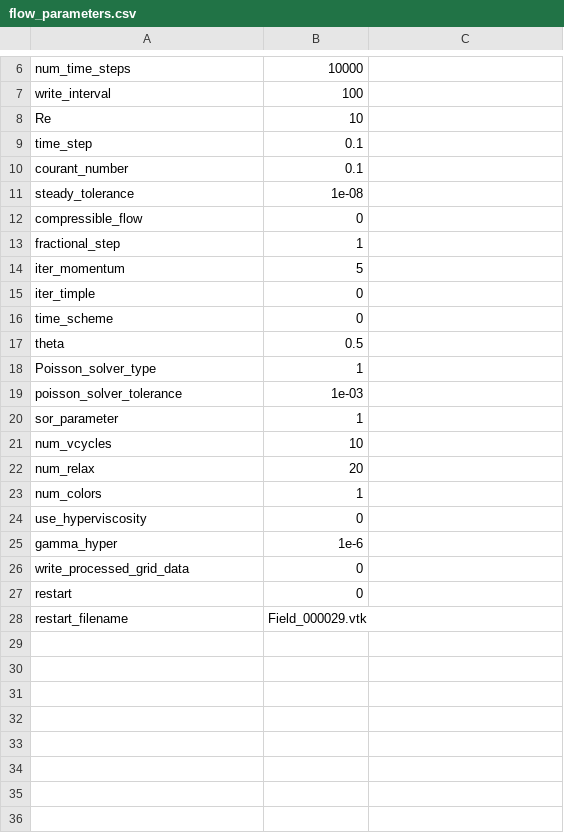
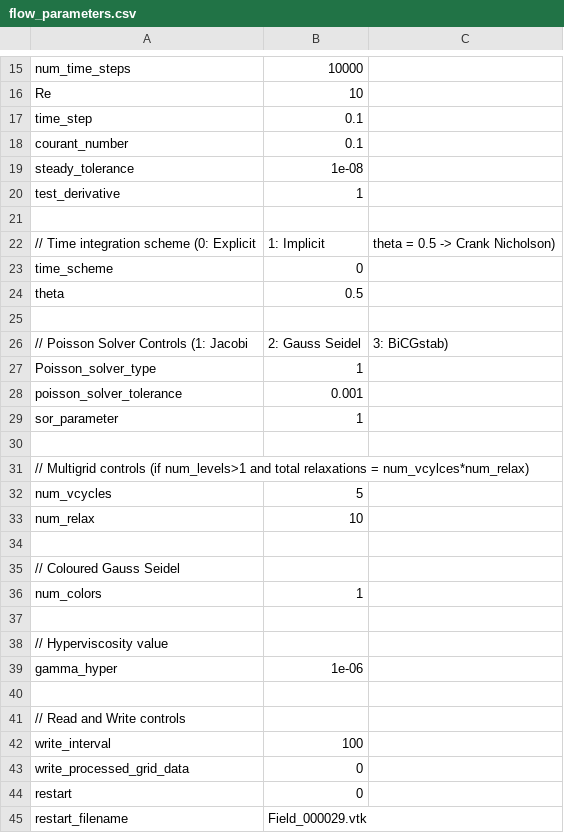
Before and after one commit to akashu4295/MeMPhyS, a CSV file: flow_parameters.csv, drawn as a sheet; only a part is shown, gaps mark what is left out; removed rows and columns are numbered as before the commit, all else as after; the diff covers the shown part only; the diff names each change by its address in the sheet, - before the commit and + after, or states it on an @@ line.

Commit message:
updates to gui, multigrid code

```diff
--- a/flow_parameters.csv
+++ b/flow_parameters.csv
-row 12: compressible_flow | 0
-A20: fractional_step
+A20: test_derivative
-row 21: iter_momentum | 5
+row 21: (empty)
@@ row 15 moved to row 14: iter_timple @@
+row 22: // Time integration scheme (0: Explicit | 1: Implicit | theta = 0.5 -> Crank Nicholson)
+row 25: (empty)
+row 26: // Poisson Solver Controls (1: Jacobi | 2: Gauss Seidel | 3: BiCGstab)
-B28: 1e-03
+B28: 0.001
+row 30: (empty)
+row 31: // Multigrid controls (if num_levels>1 and total relaxations = num_vcylces*num_relax)
-B32: 10
+B32: 5
-B33: 20
+B33: 10
+row 34: (empty)
+row 35: // Coloured Gauss Seidel
-row 37: use_hyperviscosity | 0
+row 37: (empty)
+row 38: // Hyperviscosity value
-B39: 1e-6
+B39: 1e-06
+row 40: (empty)
+row 41: // Read and Write controls
@@ row 7 moved to row 42: write_interval @@
```
Also changed, not shown: 8 added rows and 1 edited cell elsewhere in this file, 14 other files.
